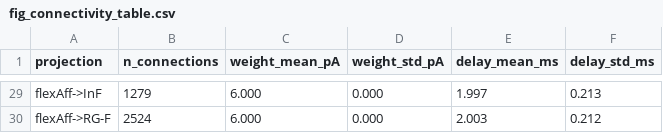
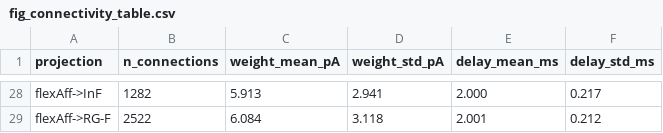
Before and after one commit to max-talanov/tinyCPG, a CSV file: plots/paper/fig_connectivity_table.csv, drawn as a sheet; only a part is shown, gaps mark what is left out; addresses are those after the commit; the diff covers the shown part only; the diff names each change by its address in the sheet, - before the commit and + after, or states it on an @@ line.

```diff
--- a/plots/paper/fig_connectivity_table.csv
+++ b/plots/paper/fig_connectivity_table.csv
-B28 (n_connections): 1279
+B28 (n_connections): 1282
-C28 (weight_mean_pA): 6.000
+C28 (weight_mean_pA): 5.913
-D28 (weight_std_pA): 0.000
+D28 (weight_std_pA): 2.941
-E28 (delay_mean_ms): 1.997
+E28 (delay_mean_ms): 2.000
-F28 (delay_std_ms): 0.213
+F28 (delay_std_ms): 0.217
-B29 (n_connections): 2524
+B29 (n_connections): 2522
-C29 (weight_mean_pA): 6.000
+C29 (weight_mean_pA): 6.084
-D29 (weight_std_pA): 0.000
+D29 (weight_std_pA): 3.118
-E29 (delay_mean_ms): 2.003
+E29 (delay_mean_ms): 2.001
```
Also changed, not shown: 1 removed row and 119 edited cells elsewhere in this file, 12 other files.
